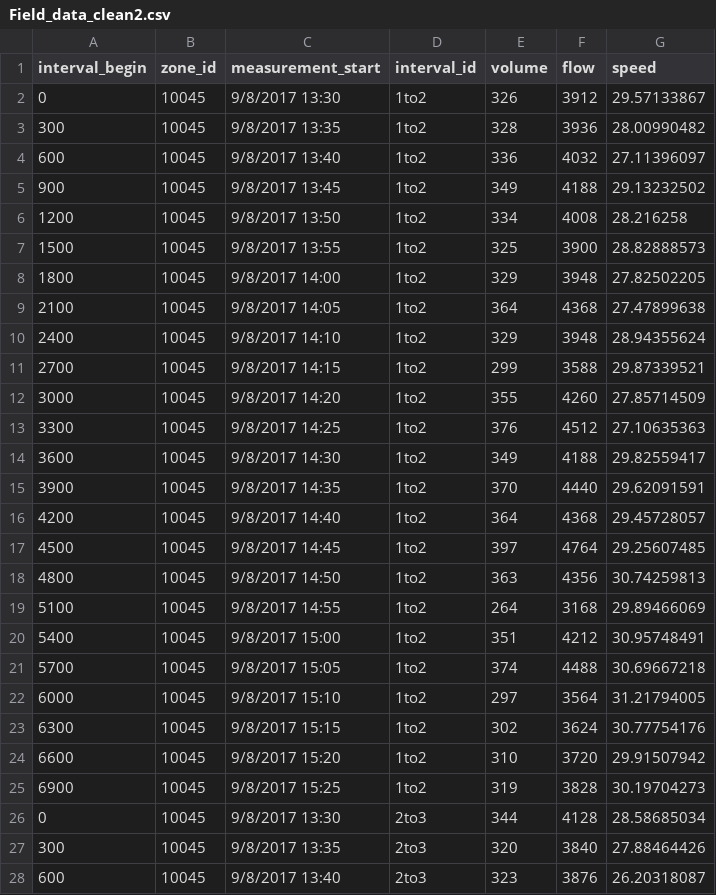
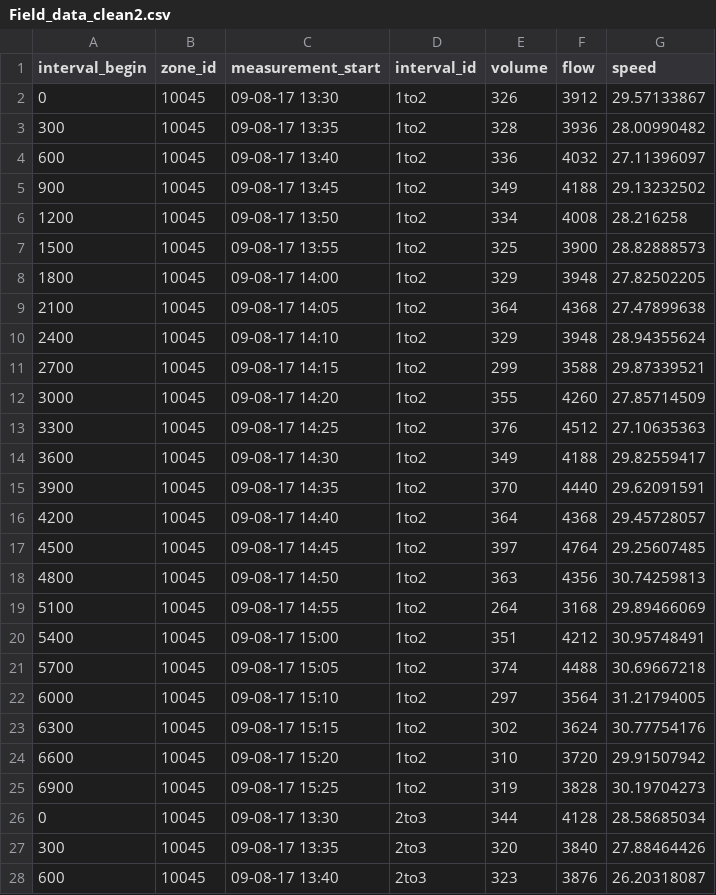
Before and after one commit to zaheenSyed/Crash-time-analysis-with-SUMO, a CSV file: Data_run1_11sep21/Field_data_clean2.csv, drawn as a sheet; only a part is shown; the diff covers the shown part only.

Commit message:
data v2

```diff
--- a/Data_run1_11sep21/Field_data_clean2.csv
+++ b/Data_run1_11sep21/Field_data_clean2.csv
@@ -1,28 +1,28 @@
 interval_begin,zone_id,measurement_start,interval_id,volume,flow,speed
-0,10045,9/8/2017 13:30,1to2,326,3912,29.57133867
-300,10045,9/8/2017 13:35,1to2,328,3936,28.00990482
-600,10045,9/8/2017 13:40,1to2,336,4032,27.11396097
-900,10045,9/8/2017 13:45,1to2,349,4188,29.13232502
-1200,10045,9/8/2017 13:50,1to2,334,4008,28.216258
-1500,10045,9/8/2017 13:55,1to2,325,3900,28.82888573
-1800,10045,9/8/2017 14:00,1to2,329,3948,27.82502205
-2100,10045,9/8/2017 14:05,1to2,364,4368,27.47899638
-2400,10045,9/8/2017 14:10,1to2,329,3948,28.94355624
-2700,10045,9/8/2017 14:15,1to2,299,3588,29.87339521
-3000,10045,9/8/2017 14:20,1to2,355,4260,27.85714509
-3300,10045,9/8/2017 14:25,1to2,376,4512,27.10635363
-3600,10045,9/8/2017 14:30,1to2,349,4188,29.82559417
-3900,10045,9/8/2017 14:35,1to2,370,4440,29.62091591
-4200,10045,9/8/2017 14:40,1to2,364,4368,29.45728057
-4500,10045,9/8/2017 14:45,1to2,397,4764,29.25607485
-4800,10045,9/8/2017 14:50,1to2,363,4356,30.74259813
-5100,10045,9/8/2017 14:55,1to2,264,3168,29.89466069
-5400,10045,9/8/2017 15:00,1to2,351,4212,30.95748491
-5700,10045,9/8/2017 15:05,1to2,374,4488,30.69667218
-6000,10045,9/8/2017 15:10,1to2,297,3564,31.21794005
-6300,10045,9/8/2017 15:15,1to2,302,3624,30.77754176
-6600,10045,9/8/2017 15:20,1to2,310,3720,29.91507942
-6900,10045,9/8/2017 15:25,1to2,319,3828,30.19704273
-0,10045,9/8/2017 13:30,2to3,344,4128,28.58685034
-300,10045,9/8/2017 13:35,2to3,320,3840,27.88464426
-600,10045,9/8/2017 13:40,2to3,323,3876,26.20318087
+0,10045,09-08-17 13:30,1to2,326,3912,29.57133867
+300,10045,09-08-17 13:35,1to2,328,3936,28.00990482
+600,10045,09-08-17 13:40,1to2,336,4032,27.11396097
+900,10045,09-08-17 13:45,1to2,349,4188,29.13232502
+1200,10045,09-08-17 13:50,1to2,334,4008,28.216258
+1500,10045,09-08-17 13:55,1to2,325,3900,28.82888573
+1800,10045,09-08-17 14:00,1to2,329,3948,27.82502205
+2100,10045,09-08-17 14:05,1to2,364,4368,27.47899638
+2400,10045,09-08-17 14:10,1to2,329,3948,28.94355624
+2700,10045,09-08-17 14:15,1to2,299,3588,29.87339521
+3000,10045,09-08-17 14:20,1to2,355,4260,27.85714509
+3300,10045,09-08-17 14:25,1to2,376,4512,27.10635363
+3600,10045,09-08-17 14:30,1to2,349,4188,29.82559417
+3900,10045,09-08-17 14:35,1to2,370,4440,29.62091591
+4200,10045,09-08-17 14:40,1to2,364,4368,29.45728057
+4500,10045,09-08-17 14:45,1to2,397,4764,29.25607485
+4800,10045,09-08-17 14:50,1to2,363,4356,30.74259813
+5100,10045,09-08-17 14:55,1to2,264,3168,29.89466069
+5400,10045,09-08-17 15:00,1to2,351,4212,30.95748491
+5700,10045,09-08-17 15:05,1to2,374,4488,30.69667218
+6000,10045,09-08-17 15:10,1to2,297,3564,31.21794005
+6300,10045,09-08-17 15:15,1to2,302,3624,30.77754176
+6600,10045,09-08-17 15:20,1to2,310,3720,29.91507942
+6900,10045,09-08-17 15:25,1to2,319,3828,30.19704273
+0,10045,09-08-17 13:30,2to3,344,4128,28.58685034
+300,10045,09-08-17 13:35,2to3,320,3840,27.88464426
+600,10045,09-08-17 13:40,2to3,323,3876,26.20318087
```
Also changed, not shown: 165 edited cells elsewhere in this file, 10 other files.
